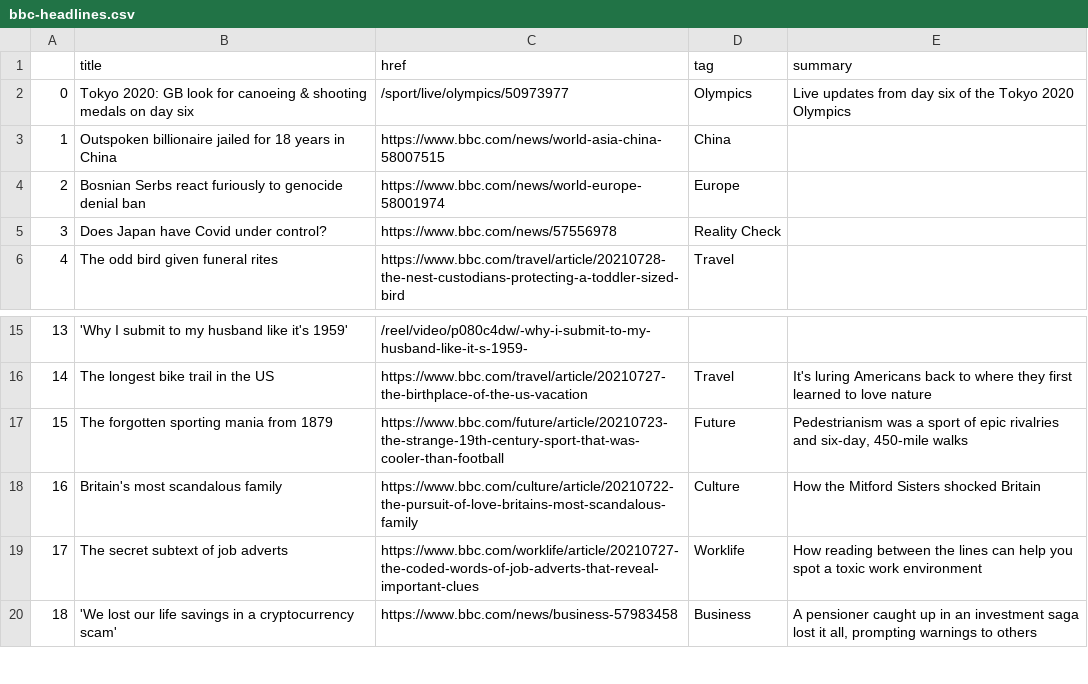
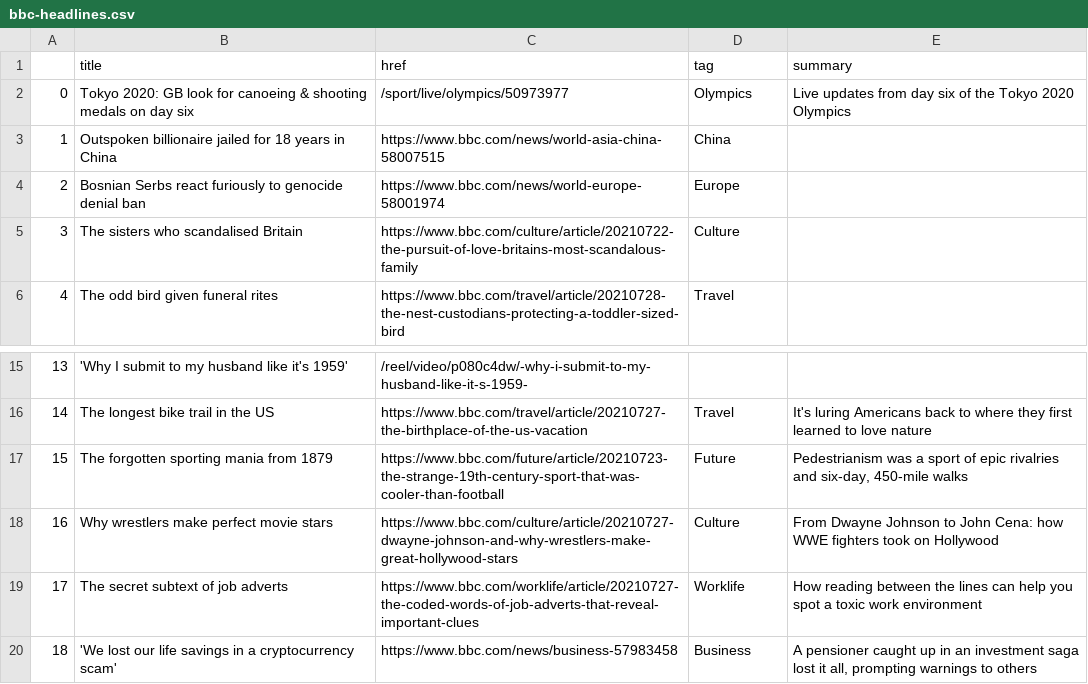
Before and after one commit to jjs021/auto_scraper, a CSV file: bbc-headlines.csv, drawn as a sheet; only a part is shown, gaps mark what is left out.

```diff
--- a/bbc-headlines.csv
+++ b/bbc-headlines.csv
@@ -4,3 +4,3 @@
 2,Bosnian Serbs react furiously to genocide denial ban,https://www.bbc.com/news/world-europe-58001974,Europe,
-3,Does Japan have Covid under control?,https://www.bbc.com/news/57556978,Reality Check,
+3,The sisters who scandalised Britain,https://www.bbc.com/culture/article/20210722-the-pursuit-of-love-britains-most-scandalous-family,Culture,
 4,The odd bird given funeral rites,https://www.bbc.com/travel/article/20210728-the-nest-custodians-protecting-a-toddler-sized-bird,Travel,
@@ -17,3 +17,3 @@
 15,The forgotten sporting mania from 1879,https://www.bbc.com/future/article/20210723-the-strange-19th-century-sport-that-was-cooler-than-football,Future,"Pedestrianism was a sport of epic rivalries and six-day, 450-mile walks"
-16,Britain's most scandalous family,https://www.bbc.com/culture/article/20210722-the-pursuit-of-love-britains-most-scandalous-family,Culture,How the Mitford Sisters shocked Britain
+16,Why wrestlers make perfect movie stars,https://www.bbc.com/culture/article/20210727-dwayne-johnson-and-why-wrestlers-make-great-hollywood-stars,Culture,From Dwayne Johnson to John Cena: how WWE fighters took on Hollywood
 17,The secret subtext of job adverts,https://www.bbc.com/worklife/article/20210727-the-coded-words-of-job-adverts-that-reveal-important-clues,Worklife,How reading between the lines can help you spot a toxic work environment
```
